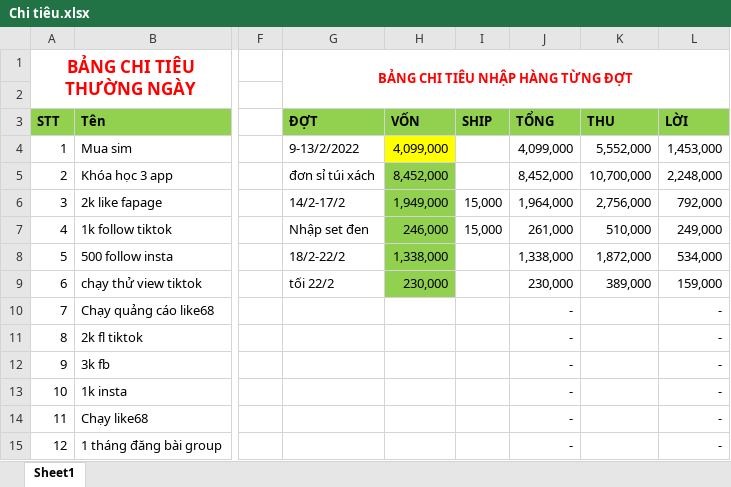
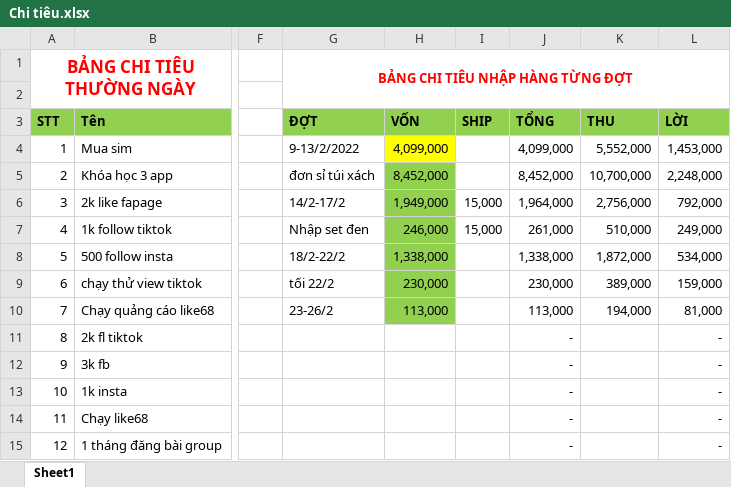
Before and after one commit to MaiHa0809/Yolo-Fashion, an Excel workbook: Chi tiêu.xlsx, sheet Sheet1, drawn as a sheet; only a part is shown, gaps mark what is left out; values as stored, in another font and other column widths than the file's, no borders; table styles not drawn; the diff names each change by its address in the sheet, - before the commit and + after, or states it on an @@ line.

```diff
--- a/Chi tiêu.xlsx (sheet Sheet1)
+++ b/Chi tiêu.xlsx (sheet Sheet1)
-G10 (ĐỢT): (empty)
+G10 (ĐỢT): 23-26/2
-H10 (VỐN): (empty)
+H10 (VỐN): 113,000
-H10 fill: none
+H10 fill: #92D050
-J10 (TỔNG): -
+J10 (TỔNG): 113,000
-K10 (THU): (empty)
+K10 (THU): 194,000
-L10 (LỜI): -
+L10 (LỜI): 81,000
```
Also changed, not shown: ĐƠN HÀNG.xlsx.
